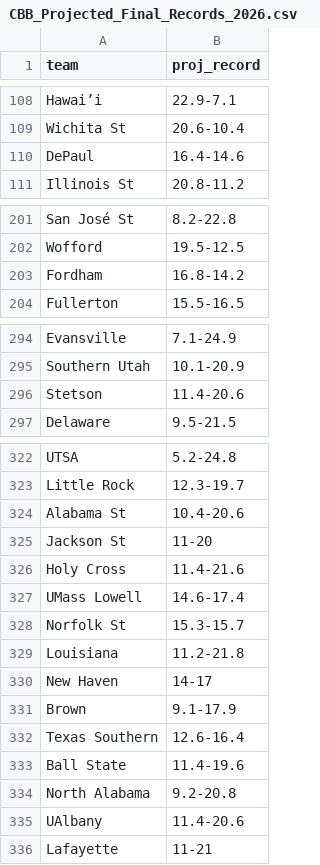
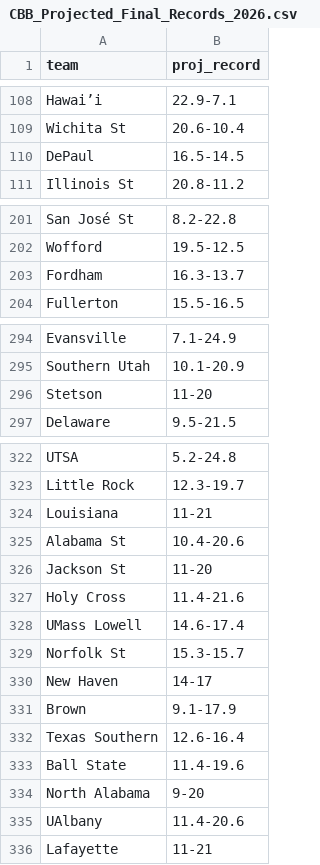
Before and after one commit to lukecassada05-eng/lukecassada.github.io, a CSV file: CBB/data/CBB_Projected_Final_Records_2026.csv, drawn as a sheet; only a part is shown, gaps mark what is left out; the diff covers the shown part only.

```diff
--- a/CBB/data/CBB_Projected_Final_Records_2026.csv
+++ b/CBB/data/CBB_Projected_Final_Records_2026.csv
@@ -109,3 +109,3 @@ Hawai’i,22.9-7.1
 Wichita St,20.6-10.4
-DePaul,16.4-14.6
+DePaul,16.5-14.5
 Illinois St,20.8-11.2
@@ -202,3 +202,3 @@ San José St,8.2-22.8
 Wofford,19.5-12.5
-Fordham,16.8-14.2
+Fordham,16.3-13.7
 Fullerton,15.5-16.5
@@ -295,3 +295,3 @@ Evansville,7.1-24.9
 Southern Utah,10.1-20.9
-Stetson,11.4-20.6
+Stetson,11-20
 Delaware,9.5-21.5
@@ -323,2 +323,3 @@ UTSA,5.2-24.8
 Little Rock,12.3-19.7
+Louisiana,11-21
 Alabama St,10.4-20.6
@@ -328,3 +329,2 @@ UMass Lowell,14.6-17.4
 Norfolk St,15.3-15.7
-Louisiana,11.2-21.8
 New Haven,14-17
@@ -333,3 +333,3 @@ Texas Southern,12.6-16.4
 Ball State,11.4-19.6
-North Alabama,9.2-20.8
+North Alabama,9-20
 UAlbany,11.4-20.6
```
Also changed, not shown: 10 added rows and 10 removed rows elsewhere in this file, CBB/data/CBB_Elo_Future_Game_Predictions.csv, CBB/data/CBB_Projected_Records_SOS_2026.csv.
